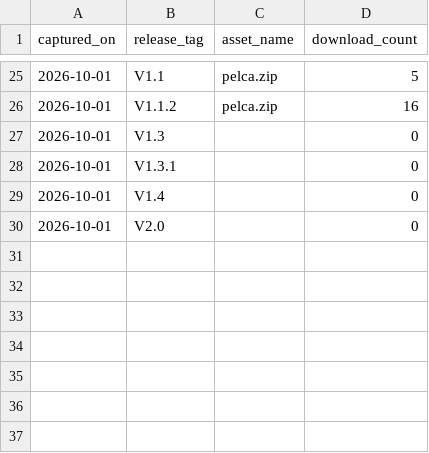
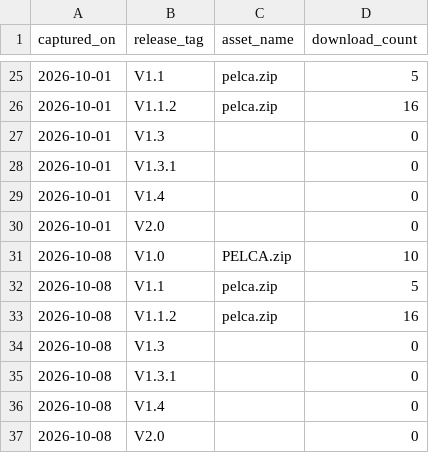
Before and after one commit to pelca-analytics/pelca-analytics.github.io, a CSV file: release_download_history.csv, drawn as a sheet; only a part is shown, gaps mark what is left out; the diff names each change by its address in the sheet, - before the commit and + after, or states it on an @@ line.

```diff
--- a/release_download_history.csv
+++ b/release_download_history.csv
+row 31: 2026-10-08 | V1.0 | PELCA.zip | 10
+row 32: 2026-10-08 | V1.1 | pelca.zip | 5
+row 33: 2026-10-08 | V1.1.2 | pelca.zip | 16
+row 34: 2026-10-08 | V1.3 |  | 0
+row 35: 2026-10-08 | V1.3.1 |  | 0
+row 36: 2026-10-08 | V1.4 |  | 0
+row 37: 2026-10-08 | V2.0 |  | 0
```
Also changed, not shown: paths_history.csv, paths_latest.csv, 15 other files.
